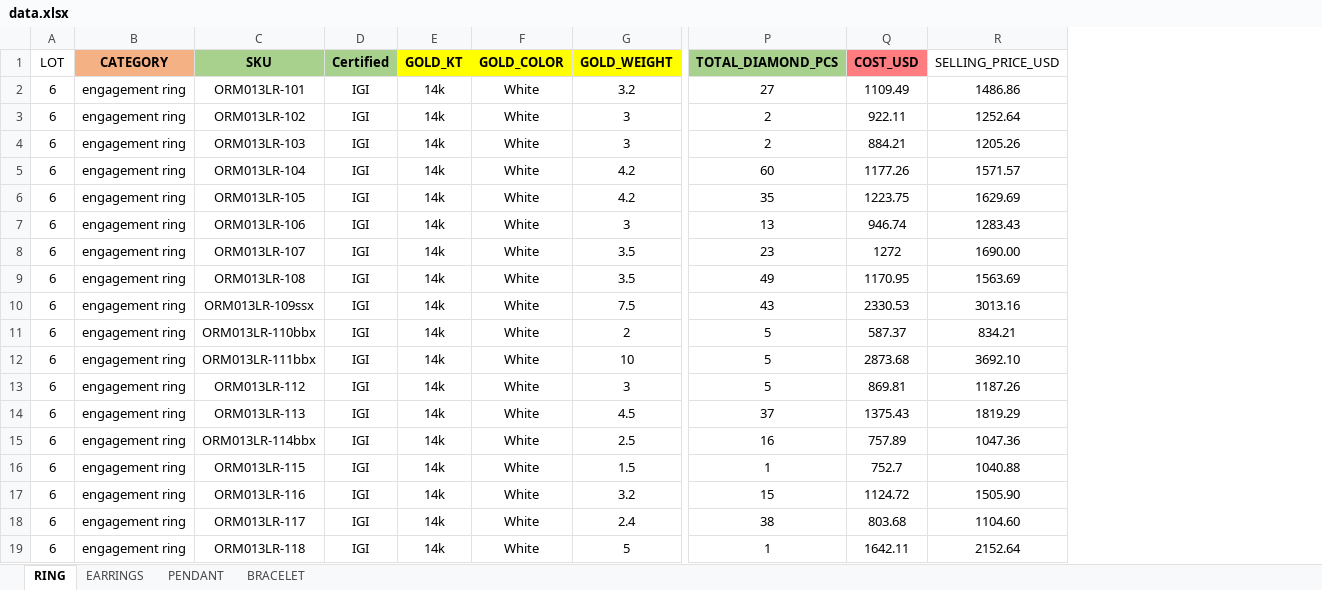
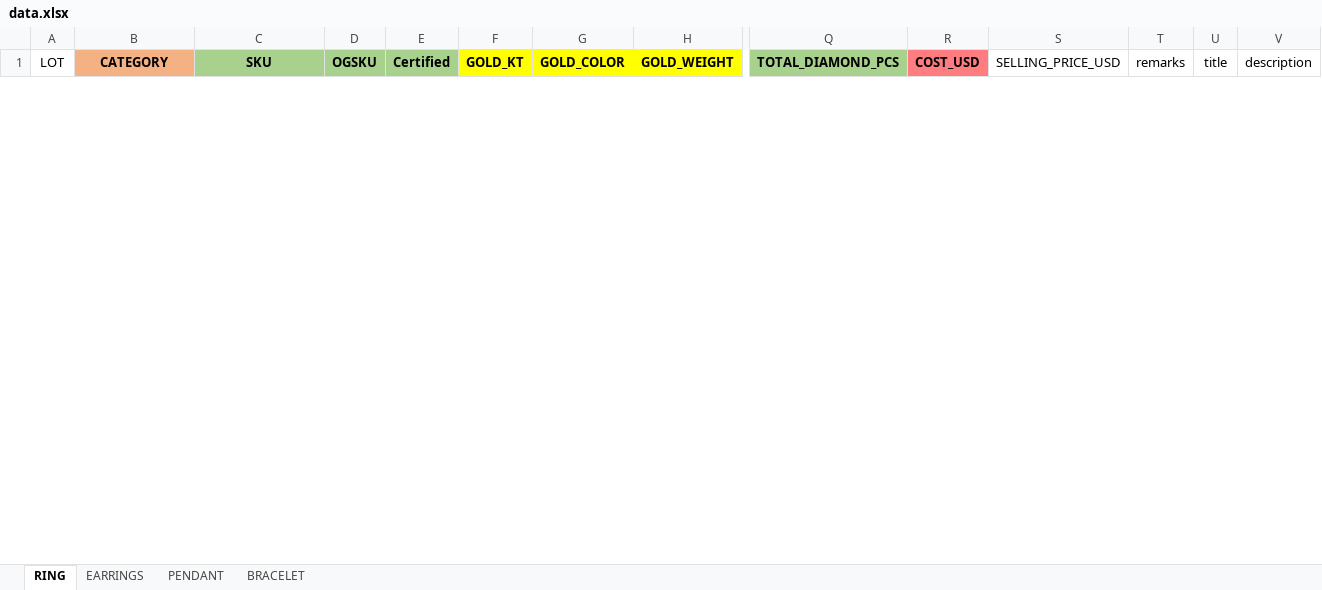
Before and after one commit to Livuniq/progress-dashboard, an Excel workbook: main_app/data.xlsx, sheet RING, drawn as a sheet; only a part is shown, gaps mark what is left out; values as stored, in another font and other column widths than the file's, no borders; removed rows and columns are numbered as before the commit, all else as after; rows hold the shown columns only; the diff covers the shown part only; the diff names each change by its address in the sheet, - before the commit and + after, or states it on an @@ line.

```diff
--- a/main_app/data.xlsx (sheet RING)
+++ b/main_app/data.xlsx (sheet RING)
+column D (OGSKU), empty
+column T (remarks), empty
+column U (title), empty
+column V (description), empty
-row 2: 6 | engagement ring | ORM013LR-101 | IGI | 14k | White | 3.2 | 27 | 1109.49 | 1486.86
-row 3: 6 | engagement ring | ORM013LR-102 | IGI | 14k | White | 3 | 2 | 922.11 | 1252.64
-row 4: 6 | engagement ring | ORM013LR-103 | IGI | 14k | White | 3 | 2 | 884.21 | 1205.26
-row 5: 6 | engagement ring | ORM013LR-104 | IGI | 14k | White | 4.2 | 60 | 1177.26 | 1571.57
-row 6: 6 | engagement ring | ORM013LR-105 | IGI | 14k | White | 4.2 | 35 | 1223.75 | 1629.69
-row 7: 6 | engagement ring | ORM013LR-106 | IGI | 14k | White | 3 | 13 | 946.74 | 1283.43
-row 8: 6 | engagement ring | ORM013LR-107 | IGI | 14k | White | 3.5 | 23 | 1272 | 1690.00
-row 9: 6 | engagement ring | ORM013LR-108 | IGI | 14k | White | 3.5 | 49 | 1170.95 | 1563.69
-row 10: 6 | engagement ring | ORM013LR-109ssx | IGI | 14k | White | 7.5 | 43 | 2330.53 | 3013.16
-row 11: 6 | engagement ring | ORM013LR-110bbx | IGI | 14k | White | 2 | 5 | 587.37 | 834.21
-row 12: 6 | engagement ring | ORM013LR-111bbx | IGI | 14k | White | 10 | 5 | 2873.68 | 3692.10
-row 13: 6 | engagement ring | ORM013LR-112 | IGI | 14k | White | 3 | 5 | 869.81 | 1187.26
-row 14: 6 | engagement ring | ORM013LR-113 | IGI | 14k | White | 4.5 | 37 | 1375.43 | 1819.29
-row 15: 6 | engagement ring | ORM013LR-114bbx | IGI | 14k | White | 2.5 | 16 | 757.89 | 1047.36
-row 16: 6 | engagement ring | ORM013LR-115 | IGI | 14k | White | 1.5 | 1 | 752.7 | 1040.88
-row 17: 6 | engagement ring | ORM013LR-116 | IGI | 14k | White | 3.2 | 15 | 1124.72 | 1505.90
-row 18: 6 | engagement ring | ORM013LR-117 | IGI | 14k | White | 2.4 | 38 | 803.68 | 1104.60
-row 19: 6 | engagement ring | ORM013LR-118 | IGI | 14k | White | 5 | 1 | 1642.11 | 2152.64
```
Also changed, not shown: 46 added rows and 32 removed rows elsewhere in this sheet, sheet PENDANT, sheet BRACELET, sheet EARRINGS, 5 other files.
